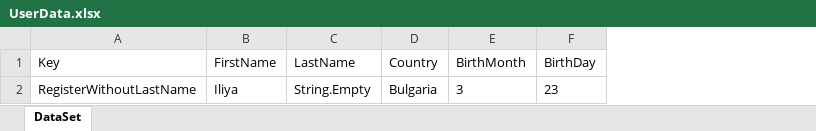
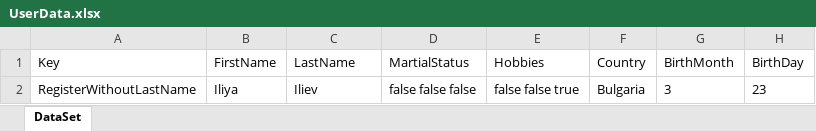
Before and after one commit to Iliev88/QA-Automation, an Excel workbook: DesignPattern/DataDrivenTests/UserData.xlsx, sheet DataSet, drawn as a sheet; only a part is shown; values as stored, in another font and other column widths than the file's, no borders; the diff names each change by its address in the sheet, - before the commit and + after, or states it on an @@ line.

```diff
--- a/DesignPattern/DataDrivenTests/UserData.xlsx (sheet DataSet)
+++ b/DesignPattern/DataDrivenTests/UserData.xlsx (sheet DataSet)
+column D (MartialStatus), row 2: false false false
+column E (Hobbies), row 2: false false true
-C2 (LastName): String.Empty
+C2 (LastName): Iliev
```
Also changed, not shown: 2 other files.
